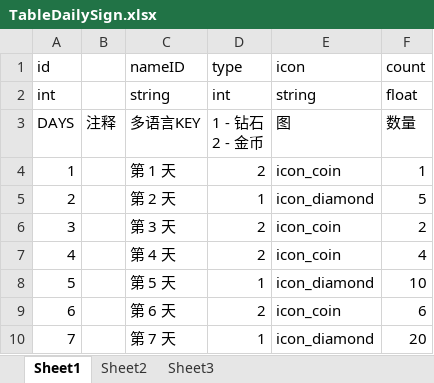
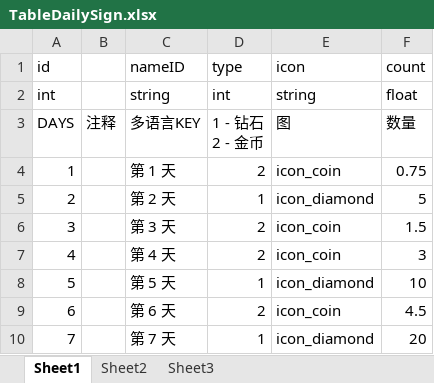
Before and after one commit to psygames/DestroyViruses, an Excel workbook: DestroyViruses/Assets/Tables/TableDailySign.xlsx, sheet Sheet1, drawn as a sheet; values as stored, in another font and other column widths than the file's, no borders; the diff names each change by its address in the sheet, - before the commit and + after, or states it on an @@ line.

```diff
--- a/DestroyViruses/Assets/Tables/TableDailySign.xlsx (sheet Sheet1)
+++ b/DestroyViruses/Assets/Tables/TableDailySign.xlsx (sheet Sheet1)
-F4 (count): 1
+F4 (count): 0.75
-F6 (count): 2
+F6 (count): 1.5
-F7 (count): 4
+F7 (count): 3
-F9 (count): 6
+F9 (count): 4.5
```
Also changed, not shown: DestroyViruses/Assets/Tables/TableConst.xlsx, DestroyViruses/Assets/Tables/TableLanguage.xlsx, 5 other files.
